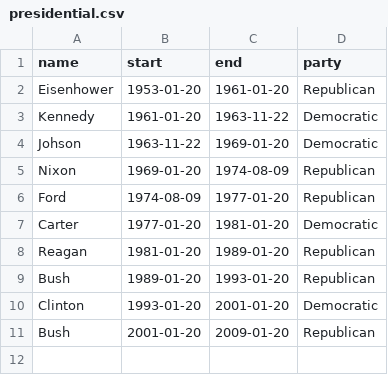
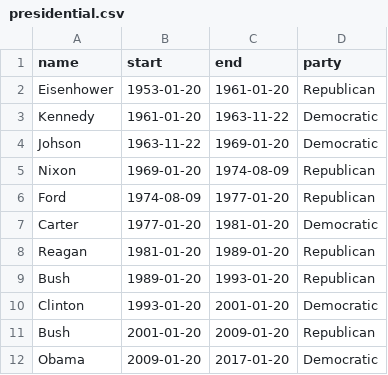
Before and after one commit to has2k1/plotnine, a CSV file: ggplot/data/presidential.csv, drawn as a sheet.

Commit message:
Add data documentation

```diff
--- a/ggplot/data/presidential.csv
+++ b/ggplot/data/presidential.csv
@@ -11 +11,2 @@
 "Bush",2001-01-20,2009-01-20,"Republican"
+"Obama",2009-01-20,2017-01-20,"Democratic"
```
Also changed, not shown: 3 other files.
